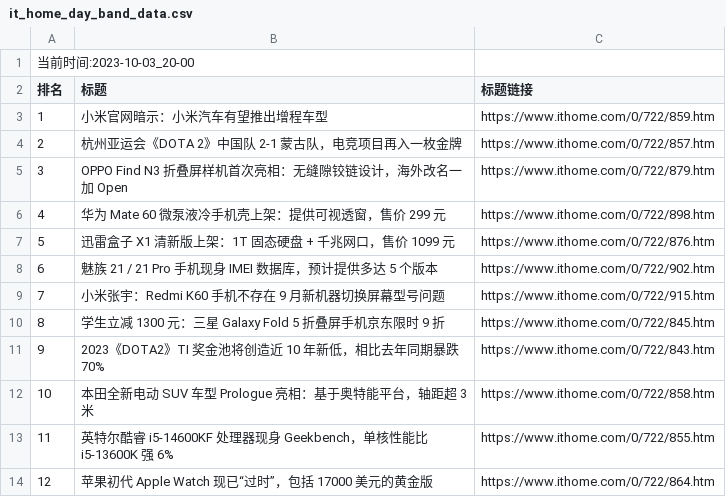
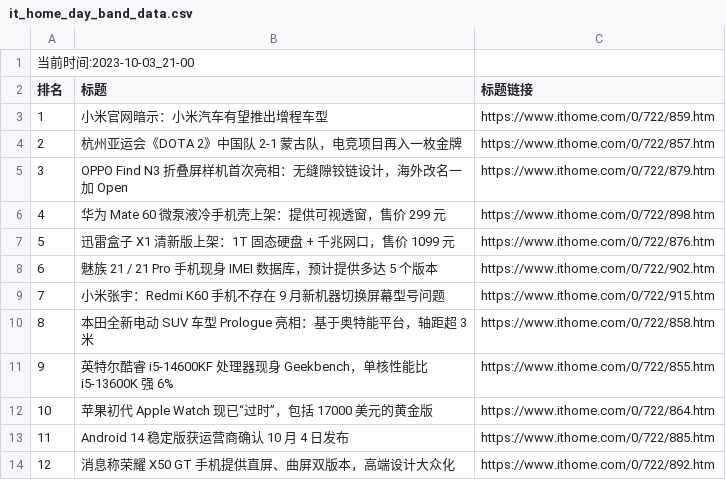
Before and after one commit to zhaowei1869/python_spider, a CSV file: 微博热搜/data/it_home_day_band_data.csv, drawn as a sheet.

```diff
--- a/微博热搜/data/it_home_day_band_data.csv
+++ b/微博热搜/data/it_home_day_band_data.csv
@@ -1,2 +1,2 @@
-当前时间:2023-10-03_20-00
+当前时间:2023-10-03_21-00
 排名,标题,标题链接
@@ -9,6 +9,6 @@
 7,小米张宇：Redmi K60 手机不存在 9 月新机器切换屏幕型号问题,https://www.ithome.com/0/722/915.htm
-8,学生立减 1300 元：三星 Galaxy Fold 5 折叠屏手机京东限时 9 折,https://www.ithome.com/0/722/845.htm
-9,2023《DOTA2》TI 奖金池将创造近 10 年新低，相比去年同期暴跌 70%,https://www.ithome.com/0/722/843.htm
-10,本田全新电动 SUV 车型 Prologue 亮相：基于奥特能平台，轴距超 3 米,https://www.ithome.com/0/722/858.htm
-11,英特尔酷睿 i5-14600KF 处理器现身 Geekbench，单核性能比 i5-13600K 强 6%,https://www.ithome.com/0/722/855.htm
-12,苹果初代 Apple Watch 现已“过时”，包括 17000 美元的黄金版,https://www.ithome.com/0/722/864.htm
+8,本田全新电动 SUV 车型 Prologue 亮相：基于奥特能平台，轴距超 3 米,https://www.ithome.com/0/722/858.htm
+9,英特尔酷睿 i5-14600KF 处理器现身 Geekbench，单核性能比 i5-13600K 强 6%,https://www.ithome.com/0/722/855.htm
+10,苹果初代 Apple Watch 现已“过时”，包括 17000 美元的黄金版,https://www.ithome.com/0/722/864.htm
+11,Android 14 稳定版获运营商确认 10 月 4 日发布,https://www.ithome.com/0/722/885.htm
+12,消息称荣耀 X50 GT 手机提供直屏、曲屏双版本，高端设计大众化,https://www.ithome.com/0/722/892.htm
```
Also changed, not shown: 2 other files.
